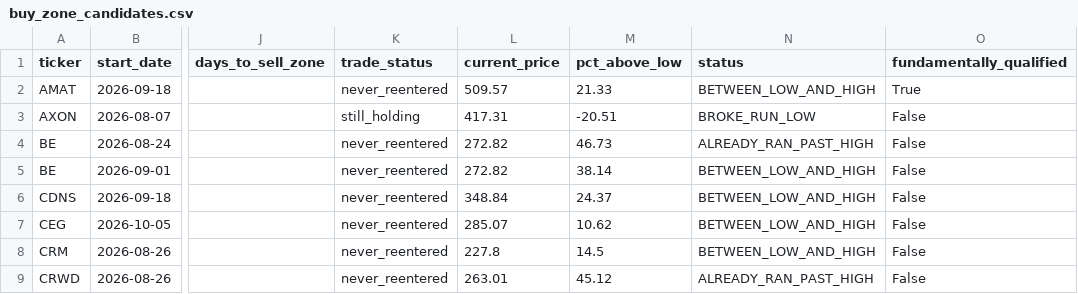
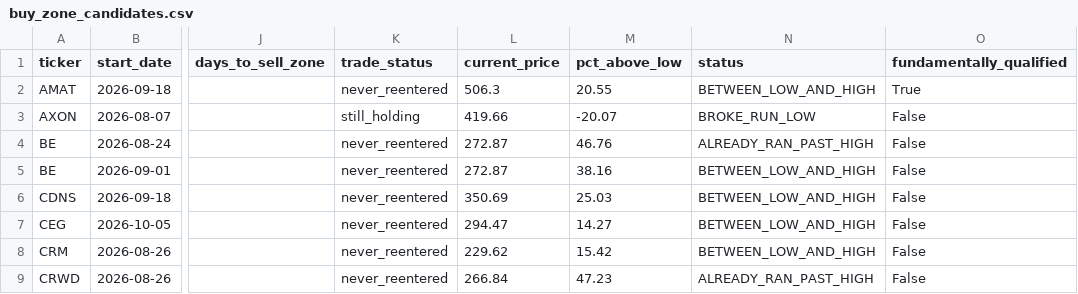
Before and after one commit to bijit-ghosh-de/public-dashboards, a CSV file: v20-dashboard/buy_zone_candidates.csv, drawn as a sheet; only a part is shown, gaps mark what is left out; the diff covers the shown part only; the diff names each change by its address in the sheet, - before the commit and + after, or states it on an @@ line.

```diff
--- a/v20-dashboard/buy_zone_candidates.csv
+++ b/v20-dashboard/buy_zone_candidates.csv
-L2 (current_price): 509.57
+L2 (current_price): 506.3
-M2 (pct_above_low): 21.33
+M2 (pct_above_low): 20.55
-L3 (current_price): 417.31
+L3 (current_price): 419.66
-M3 (pct_above_low): -20.51
+M3 (pct_above_low): -20.07
-L4:L5 (current_price): 272.82
+L4:L5 (current_price): 272.87
-M4 (pct_above_low): 46.73
+M4 (pct_above_low): 46.76
-M5 (pct_above_low): 38.14
+M5 (pct_above_low): 38.16
-L6 (current_price): 348.84
+L6 (current_price): 350.69
-M6 (pct_above_low): 24.37
+M6 (pct_above_low): 25.03
-L7 (current_price): 285.07
+L7 (current_price): 294.47
-M7 (pct_above_low): 10.62
+M7 (pct_above_low): 14.27
-L8 (current_price): 227.8
+L8 (current_price): 229.62
-M8 (pct_above_low): 14.5
+M8 (pct_above_low): 15.42
-L9 (current_price): 263.01
+L9 (current_price): 266.84
-M9 (pct_above_low): 45.12
+M9 (pct_above_low): 47.23
```
Also changed, not shown: 3 added rows, 2 removed rows and 81 edited cells elsewhere in this file, v20-dashboard/ticker_summary.csv, v20-dashboard/volume_breakout_signals.csv, 2 other files.
